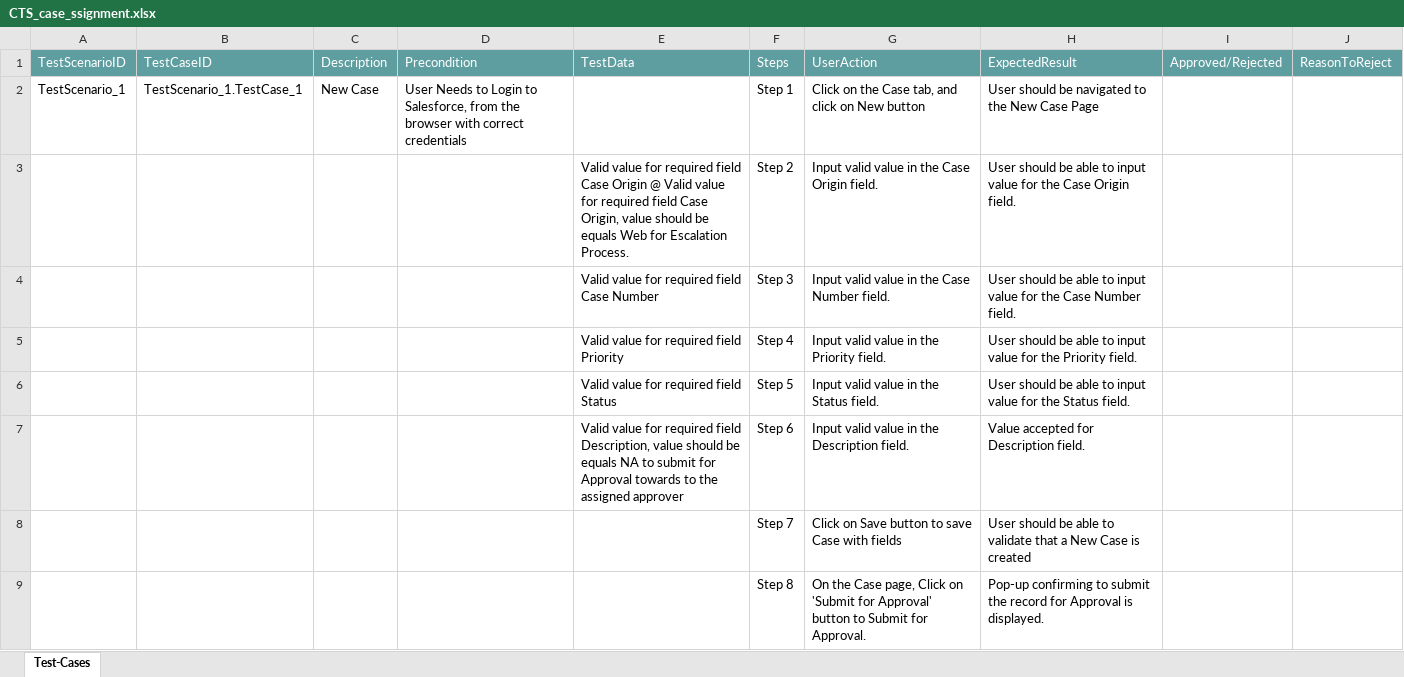
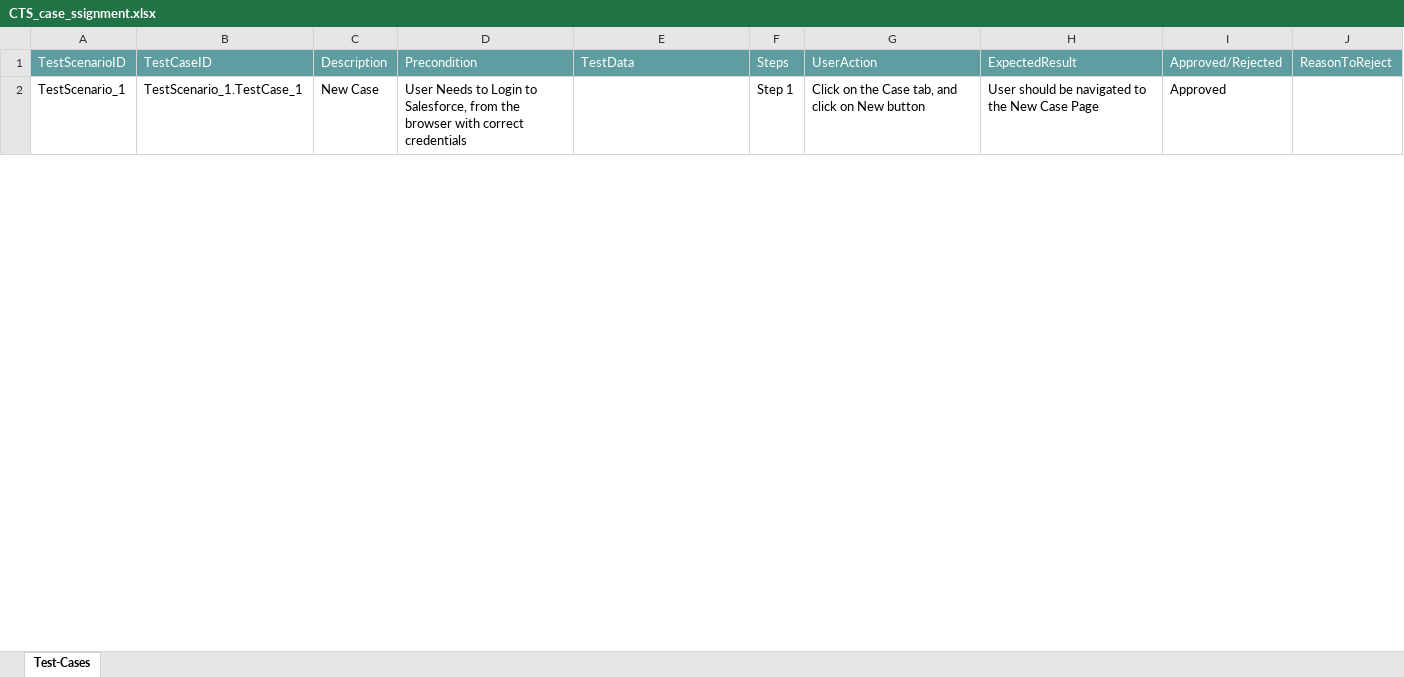
Before and after one commit to ShaikMohamedIrfan/CTSTESTING, an Excel workbook: CTS_case_ssignment.xlsx, sheet Test-Cases, drawn as a sheet; only a part is shown; values as stored, in another font and other column widths than the file's, no borders; table styles not drawn; the diff covers the shown part only; the diff names each change by its address in the sheet, - before the commit and + after, or states it on an @@ line.

Commit message:
Update CTS_case_ssignment.xlsx

```diff
--- a/CTS_case_ssignment.xlsx (sheet Test-Cases)
+++ b/CTS_case_ssignment.xlsx (sheet Test-Cases)
-I2: (empty)
+I2: Approved
@@ row 3 hidden:  |  |  |  | Valid value for required field Case Origin @ Valid value for required field Case Origin, value should be equals Web for Escalation Process. | Step 2 | Input valid value in the Case Origin field. | User should be able to input value for the Case Origin field. @@
@@ row 4 hidden:  |  |  |  | Valid value for required field Case Number | Step 3 | Input valid value in the Case Number field. | User should be able to input value for the Case Number field. @@
@@ row 5 hidden:  |  |  |  | Valid value for required field Priority | Step 4 | Input valid value in the Priority field. | User should be able to input value for the Priority field. @@
@@ row 6 hidden:  |  |  |  | Valid value for required field Status | Step 5 | Input valid value in the Status field. | User should be able to input value for the Status field. @@
@@ row 7 hidden:  |  |  |  | Valid value for required field Description, value should be equals NA to submit for Approval towards to the assigned approver | Step 6 | Input valid value in the Description field. | Value accepted for Description field. @@
@@ row 8 hidden:  |  |  |  |  | Step 7 | Click on Save button to save Case with fields | User should be able to validate that a New Case is created @@
@@ row 9 hidden:  |  |  |  |  | Step 8 | On the Case page, Click on 'Submit for Approval' button to Submit for Approval. | Pop-up confirming to submit the record for Approval is displayed. @@
```
Also changed, not shown: 7 hidden or unhidden rows and 1 edited cell elsewhere in this sheet.
